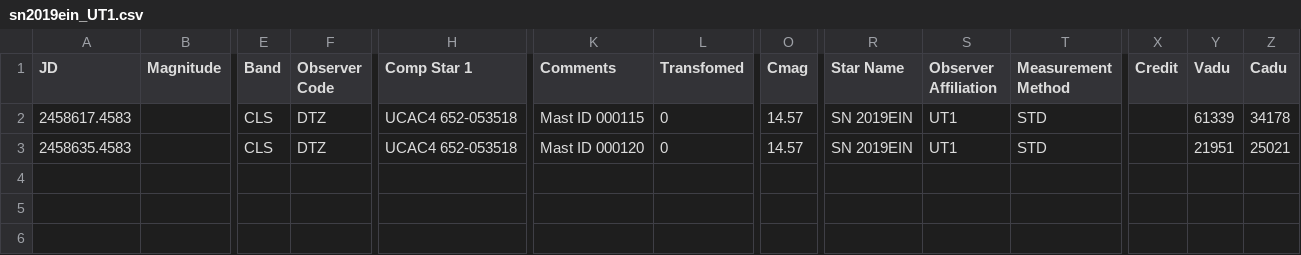
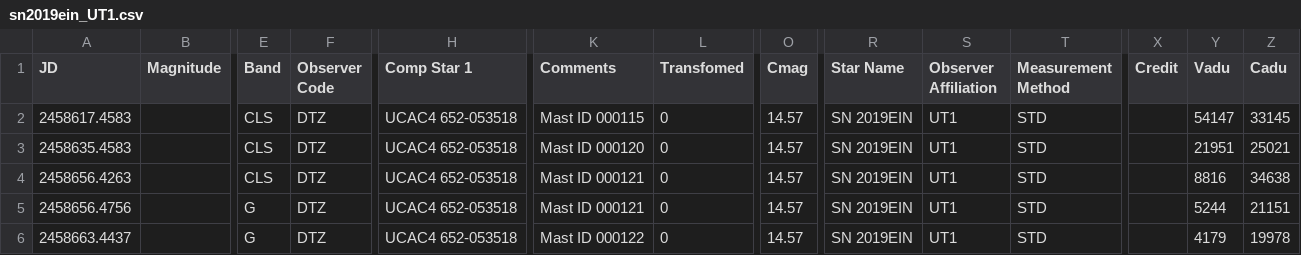
Before and after one commit to dtouzan/sn2019ein, a CSV file: sn2019ein_UT1.csv, drawn as a sheet; only a part is shown, gaps mark what is left out; rows hold the shown columns only; the diff names each change by its address in the sheet, - before the commit and + after, or states it on an @@ line.

```diff
--- a/sn2019ein_UT1.csv
+++ b/sn2019ein_UT1.csv
-Y2 (Vadu): 61339
+Y2 (Vadu): 54147
-Z2 (Cadu): 34178
+Z2 (Cadu): 33145
+row 4: 2458656.4263 |  | CLS | DTZ | UCAC4 652-053518 | Mast ID 000121 | 0 | 14.57 | SN 2019EIN | UT1 | STD |  | 8816 | 34638
+row 5: 2458656.4756 |  | G | DTZ | UCAC4 652-053518 | Mast ID 000121 | 0 | 14.57 | SN 2019EIN | UT1 | STD |  | 5244 | 21151
+row 6: 2458663.4437 |  | G | DTZ | UCAC4 652-053518 | Mast ID 000122 | 0 | 14.57 | SN 2019EIN | UT1 | STD |  | 4179 | 19978
```
Also changed, not shown: 12 other files.
